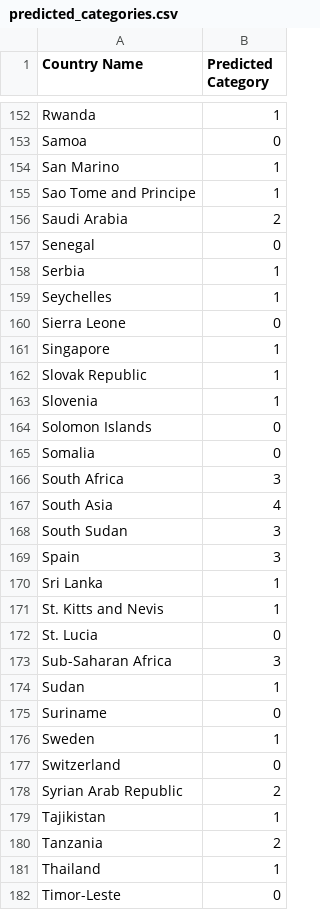
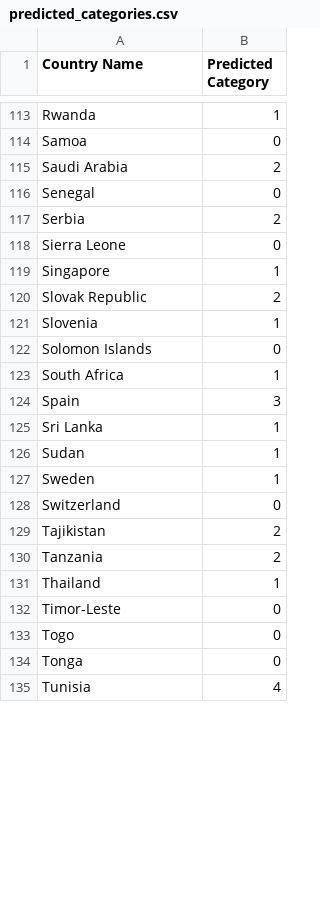
Before and after one commit to ThatAquarel/health, a CSV file: prediction/results/predicted_categories.csv, drawn as a sheet; only a part is shown, gaps mark what is left out; the shorter side is filled out with more unchanged rows; the diff covers the shown part only.

Commit message:
rectify country_category.py

```diff
--- a/prediction/results/predicted_categories.csv
+++ b/prediction/results/predicted_categories.csv
@@ -153,28 +114,17 @@ Rwanda,1
 Samoa,0
-San Marino,1
-Sao Tome and Principe,1
 Saudi Arabia,2
 Senegal,0
-Serbia,1
-Seychelles,1
+Serbia,2
 Sierra Leone,0
 Singapore,1
-Slovak Republic,1
+Slovak Republic,2
 Slovenia,1
 Solomon Islands,0
-Somalia,0
-South Africa,3
-South Asia,4
-South Sudan,3
+South Africa,1
 Spain,3
 Sri Lanka,1
-St. Kitts and Nevis,1
-St. Lucia,0
-Sub-Saharan Africa,3
 Sudan,1
-Suriname,0
 Sweden,1
 Switzerland,0
-Syrian Arab Republic,2
-Tajikistan,1
+Tajikistan,2
 Tanzania,2
```
Also changed, not shown: 2 added rows, 49 removed rows and 53 edited cells elsewhere in this file, 1 other file.
